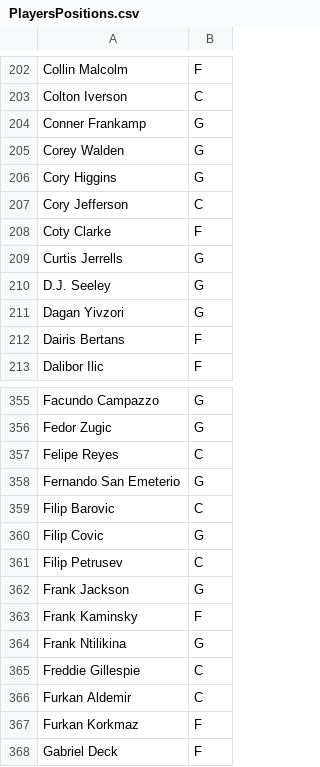
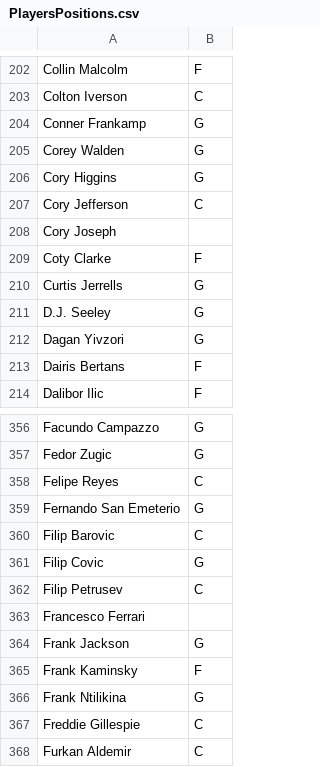
Before and after one commit to sotiristiga/euroleague, a CSV file: PlayersPositions.csv, drawn as a sheet; only a part is shown, gaps mark what is left out; the shorter side is filled out with more unchanged rows.

```diff
--- a/PlayersPositions.csv
+++ b/PlayersPositions.csv
@@ -207,2 +207,3 @@ Cory  Higgins,G
 Cory  Jefferson,C
+Cory  Joseph,
 Coty  Clarke,F
@@ -361,2 +362,3 @@ Filip  Covic,G
 Filip  Petrusev,C
+Francesco  Ferrari,
 Frank  Jackson,G
```
Also changed, not shown: 2025_2026_players.csv, euroleague_2025_2026_results.csv, 1 other file.
